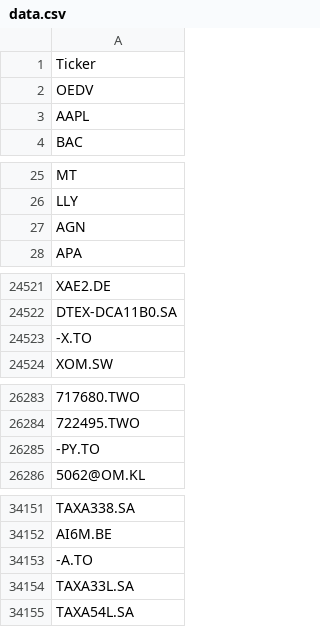
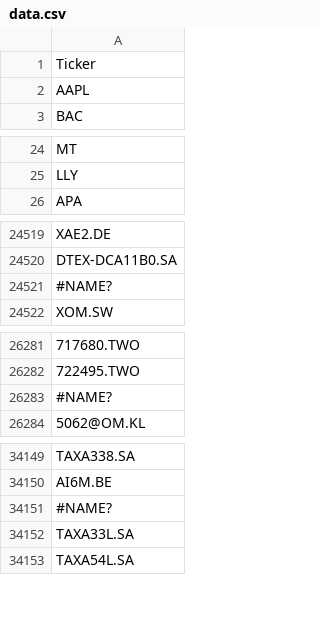
Before and after one commit to jing-123abc/CS971data, a CSV file: data.csv, drawn as a sheet; only a part is shown, gaps mark what is left out; removed rows and columns are numbered as before the commit, all else as after; the diff covers the shown part only; the diff names each change by its address in the sheet, - before the commit and + after, or states it on an @@ line.

Commit message:
Add files via upload

```diff
--- a/data.csv
+++ b/data.csv
-row 2: OEDV
-row 27: AGN
-A24521: -X.TO
+A24521: #NAME?
-A26283: -PY.TO
+A26283: #NAME?
-A34151: -A.TO
+A34151: #NAME?
```
Also changed, not shown: 32 edited cells elsewhere in this file.
